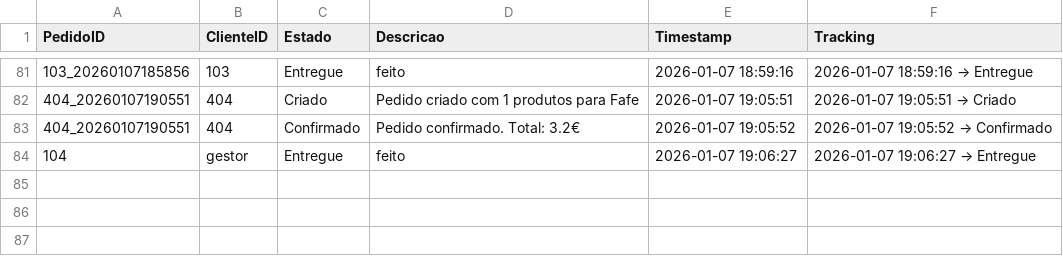
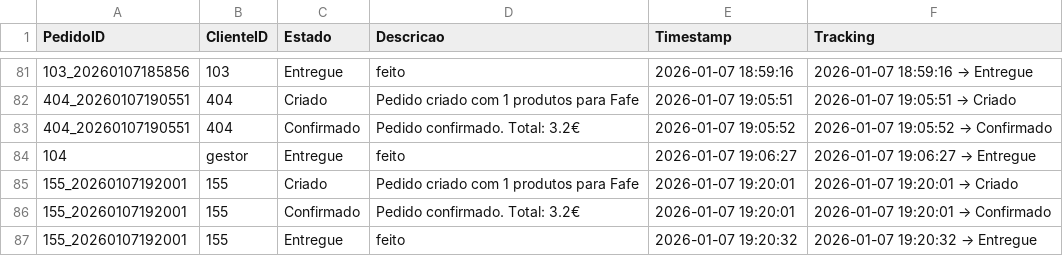
Before and after one commit to alexafrederico-ctrl/PlataformaGestao_Servicos, a CSV file: trabalhosIndividuais/eventos_pedido.csv, drawn as a sheet; only a part is shown, gaps mark what is left out; the diff names each change by its address in the sheet, - before the commit and + after, or states it on an @@ line.

```diff
--- a/trabalhosIndividuais/eventos_pedido.csv
+++ b/trabalhosIndividuais/eventos_pedido.csv
+row 85: 155_20260107192001 | 155 | Criado | Pedido criado com 1 produtos para Fafe | 2026-01-07 19:20:01 | 2026-01-07 19:20:01 → Criado
+row 86: 155_20260107192001 | 155 | Confirmado | Pedido confirmado. Total: 3.2€ | 2026-01-07 19:20:01 | 2026-01-07 19:20:01 → Confirmado
+row 87: 155_20260107192001 | 155 | Entregue | feito | 2026-01-07 19:20:32 | 2026-01-07 19:20:32 → Entregue
```
Also changed, not shown: trabalhosIndividuais/avaliacoes.csv, trabalhosIndividuais/mensagens.csv, 2 other files.
